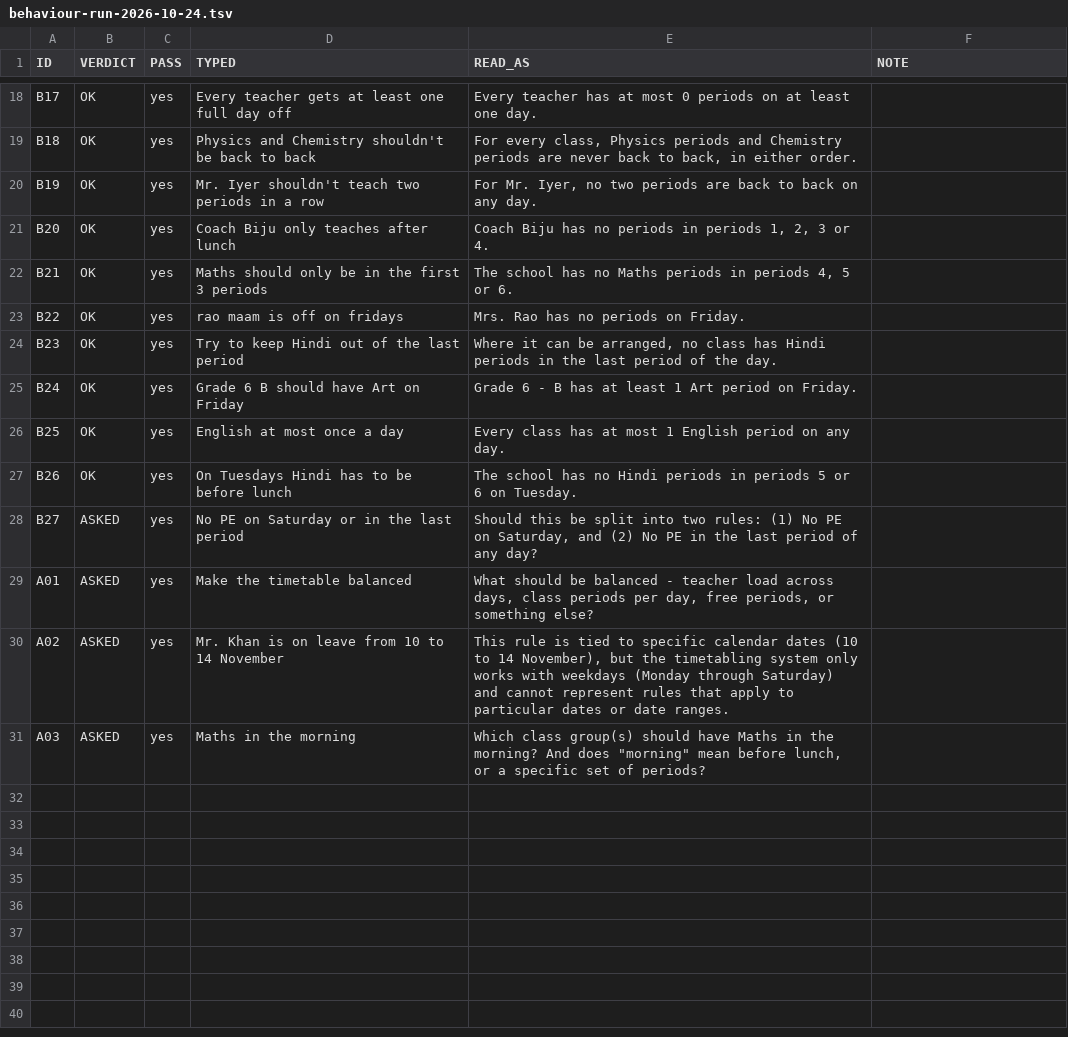
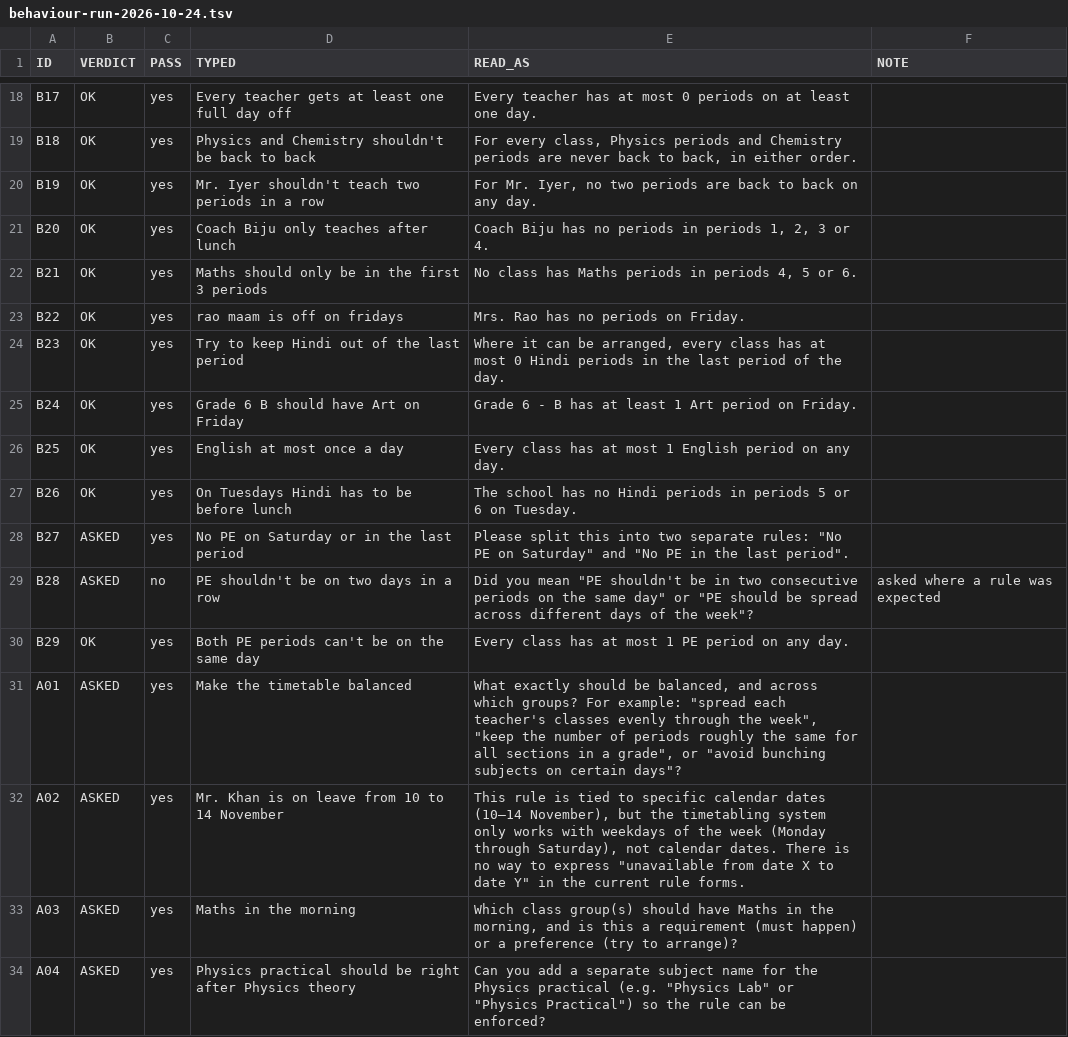
Before and after one commit to Valkrielabapps/Timetable-App, a TSV file: docs/research/behaviour-run-2026-10-24.tsv, drawn as a sheet; only a part is shown, gaps mark what is left out.

Commit message:
Rules about neighbouring days; theory vs practical; PE same-day example

```diff
--- a/docs/research/behaviour-run-2026-10-24.tsv
+++ b/docs/research/behaviour-run-2026-10-24.tsv
@@ -21,5 +21,5 @@ B19	OK	yes	Mr. Iyer shouldn't teach two periods in a row	For Mr. Iyer, no two pe
 B20	OK	yes	Coach Biju only teaches after lunch	Coach Biju has no periods in periods 1, 2, 3 or 4.	
-B21	OK	yes	Maths should only be in the first 3 periods	The school has no Maths periods in periods 4, 5 or 6.	
+B21	OK	yes	Maths should only be in the first 3 periods	No class has Maths periods in periods 4, 5 or 6.	
 B22	OK	yes	rao maam is off on fridays	Mrs. Rao has no periods on Friday.	
-B23	OK	yes	Try to keep Hindi out of the last period	Where it can be arranged, no class has Hindi periods in the last period of the day.	
+B23	OK	yes	Try to keep Hindi out of the last period	Where it can be arranged, every class has at most 0 Hindi periods in the last period of the day.	
 B24	OK	yes	Grade 6 B should have Art on Friday	Grade 6 - B has at least 1 Art period on Friday.	
@@ -27,5 +27,8 @@ B25	OK	yes	English at most once a day	Every class has at most 1 English period o
 B26	OK	yes	On Tuesdays Hindi has to be before lunch	The school has no Hindi periods in periods 5 or 6 on Tuesday.	
-B27	ASKED	yes	No PE on Saturday or in the last period	Should this be split into two rules: (1) No PE on Saturday, and (2) No PE in the last period of any day?	
-A01	ASKED	yes	Make the timetable balanced	What should be balanced - teacher load across days, class periods per day, free periods, or something else?	
-A02	ASKED	yes	Mr. Khan is on leave from 10 to 14 November	This rule is tied to specific calendar dates (10 to 14 November), but the timetabling system only works with weekdays (Monday through Saturday) and cannot represent rules that apply to particular dates or date ranges.	
-A03	ASKED	yes	Maths in the morning	"Which class group(s) should have Maths in the morning? And does ""morning"" mean before lunch, or a specific set of periods?"	
+B27	ASKED	yes	No PE on Saturday or in the last period	"Please split this into two separate rules: ""No PE on Saturday"" and ""No PE in the last period""."	
+B28	ASKED	no	PE shouldn't be on two days in a row	"Did you mean ""PE shouldn't be in two consecutive periods on the same day"" or ""PE should be spread across different days of the week""?"	asked where a rule was expected
+B29	OK	yes	Both PE periods can't be on the same day	Every class has at most 1 PE period on any day.	
+A01	ASKED	yes	Make the timetable balanced	"What exactly should be balanced, and across which groups? For example: ""spread each teacher's classes evenly through the week"", ""keep the number of periods roughly the same for all sections in a grade"", or ""avoid bunching subjects on certain days""?"	
+A02	ASKED	yes	Mr. Khan is on leave from 10 to 14 November	"This rule is tied to specific calendar dates (10–14 November), but the timetabling system only works with weekdays of the week (Monday through Saturday), not calendar dates. There is no way to express ""unavailable from date X to date Y"" in the current rule forms."	
+A03	ASKED	yes	Maths in the morning	Which class group(s) should have Maths in the morning, and is this a requirement (must happen) or a preference (try to arrange)?	
+A04	ASKED	yes	Physics practical should be right after Physics theory	"Can you add a separate subject name for the Physics practical (e.g. ""Physics Lab"" or ""Physics Practical"") so the rule can be enforced?"	
```
Also changed, not shown: 8 other files.
